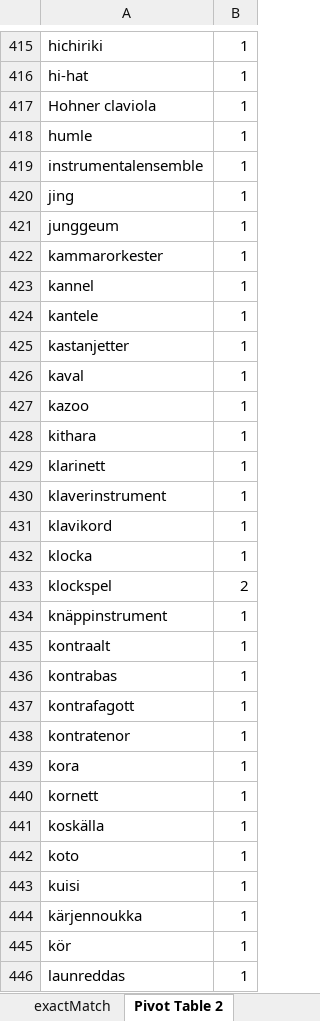
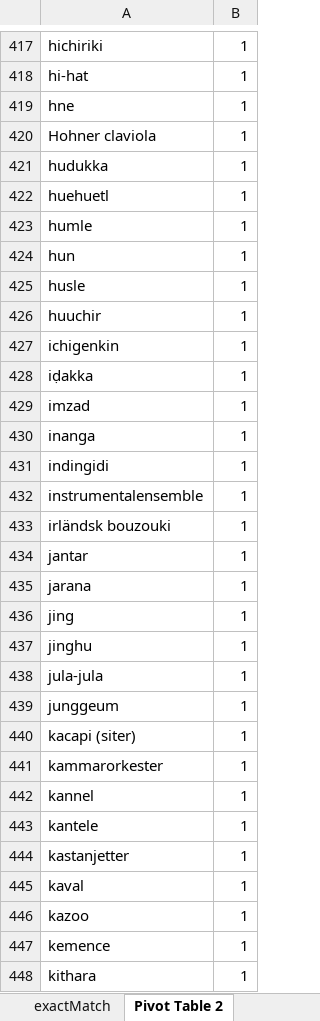
Before and after one commit to NatLibFi/SEKO, an Excel workbook: SEKO master data v0.8.xlsx, sheet Pivot Table 2, drawn as a sheet; only a part is shown, gaps mark what is left out; the shorter side is filled out with more unchanged rows; values as stored, in another font and other column widths than the file's, no borders; the diff covers the shown part only; the diff names each change by its address in the sheet, - before the commit and + after, or states it on an @@ line.

Commit message:
updated up to seko:00493

```diff
--- a/SEKO master data v0.8.xlsx (sheet Pivot Table 2)
+++ b/SEKO master data v0.8.xlsx (sheet Pivot Table 2)
+row 419: hne | 1
+row 421: hudukka | 1
+row 422: huehuetl | 1
+row 424: hun | 1
+row 425: husle | 1
+row 426: huuchir | 1
+row 427: ichigenkin | 1
+row 428: iḍakka | 1
+row 429: imzad | 1
+row 430: inanga | 1
+row 431: indingidi | 1
+row 433: irländsk bouzouki | 1
+row 434: jantar | 1
+row 435: jarana | 1
+row 437: jinghu | 1
+row 438: jula-jula | 1
+row 440: kacapi (siter) | 1
+row 447: kemence | 1
```
Also changed, not shown: 16 added rows, 1 removed row and 4 edited cells elsewhere in this sheet, sheet tarkistalisää sv termit, 1 other file.
